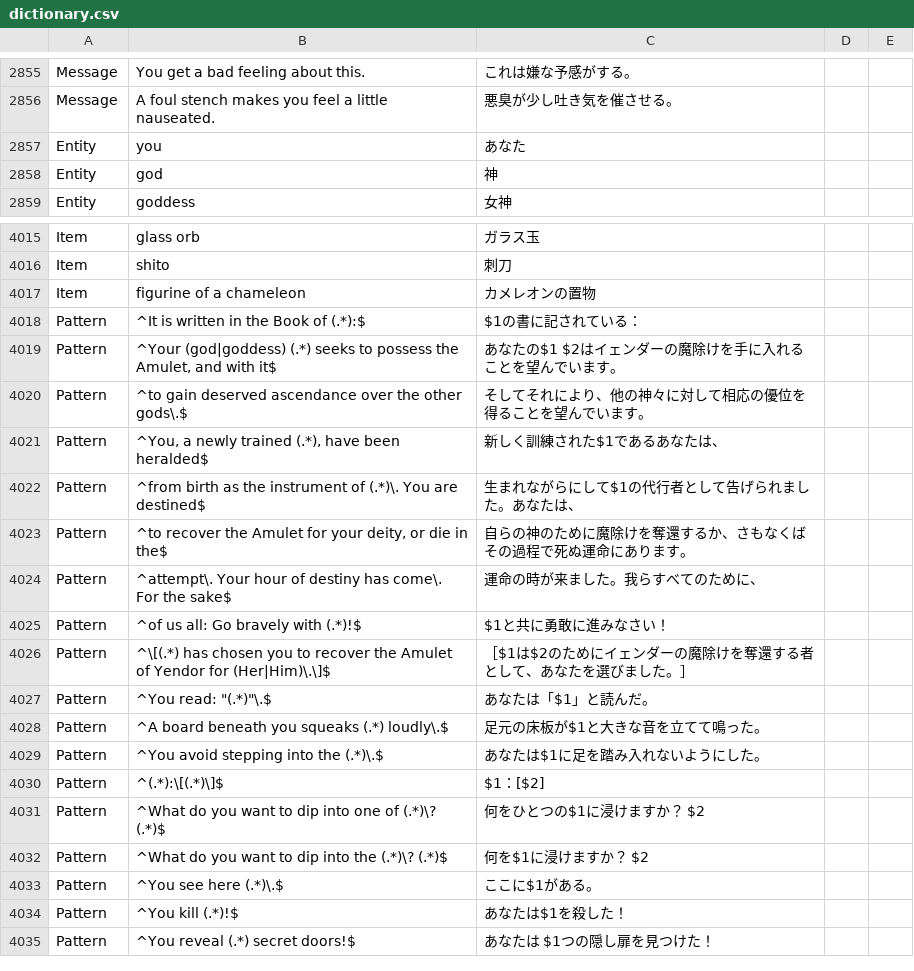
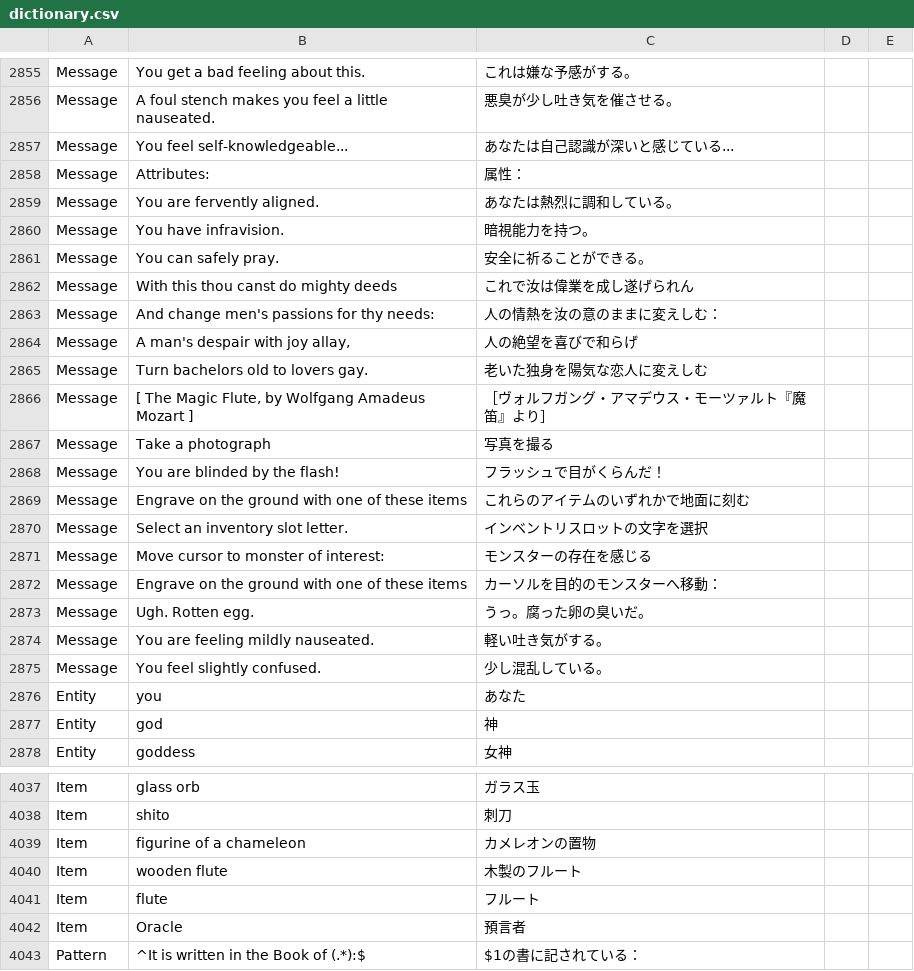
Before and after one commit to e3sh/Nethack-wasm-webUI, a CSV file: dictionary.csv, drawn as a sheet; only a part is shown, gaps mark what is left out; the shorter side is filled out with more unchanged rows; the diff covers the shown part only; the diff names each change by its address in the sheet, - before the commit and + after, or states it on an @@ line.

```diff
--- a/dictionary.csv
+++ b/dictionary.csv
+row 2857: Message | You feel self-knowledgeable... | あなたは自己認識が深いと感じている...
+row 2858: Message | Attributes: | 属性：
+row 2859: Message | You are fervently aligned. | あなたは熱烈に調和している。
+row 2860: Message | You have infravision. | 暗視能力を持つ。
+row 2861: Message | You can safely pray. | 安全に祈ることができる。
+row 2862: Message | With this thou canst do mighty deeds | これで汝は偉業を成し遂げられん
+row 2863: Message | And change men's passions for thy needs: | 人の情熱を汝の意のままに変えしむ：
+row 2864: Message | A man's despair with joy allay, | 人の絶望を喜びで和らげ
+row 2865: Message | Turn bachelors old to lovers gay. | 老いた独身を陽気な恋人に変えしむ
+row 2866: Message | [ The Magic Flute, by Wolfgang Amadeus Mozart ] | ［ヴォルフガング・アマデウス・モーツァルト『魔笛』より］
+row 2867: Message | Take a photograph | 写真を撮る
+row 2868: Message | You are blinded by the flash! | フラッシュで目がくらんだ！
+row 2869: Message | Engrave on the ground with one of these items | これらのアイテムのいずれかで地面に刻む
+row 2870: Message | Select an inventory slot letter. | インベントリスロットの文字を選択
+row 2871: Message | Move cursor to monster of interest: | モンスターの存在を感じる
+row 2872: Message | Engrave on the ground with one of these items | カーソルを目的のモンスターへ移動：
+row 2873: Message | Ugh. Rotten egg. | うっ。腐った卵の臭いだ。
+row 2874: Message | You are feeling mildly nauseated. | 軽い吐き気がする。
+row 2875: Message | You feel slightly confused. | 少し混乱している。
+row 4040: Item | wooden flute | 木製のフルート
+row 4041: Item | flute | フルート
+row 4042: Item | Oracle | 預言者
```
Also changed, not shown: 14 added rows and 2 edited cells elsewhere in this file, 1 other file.
